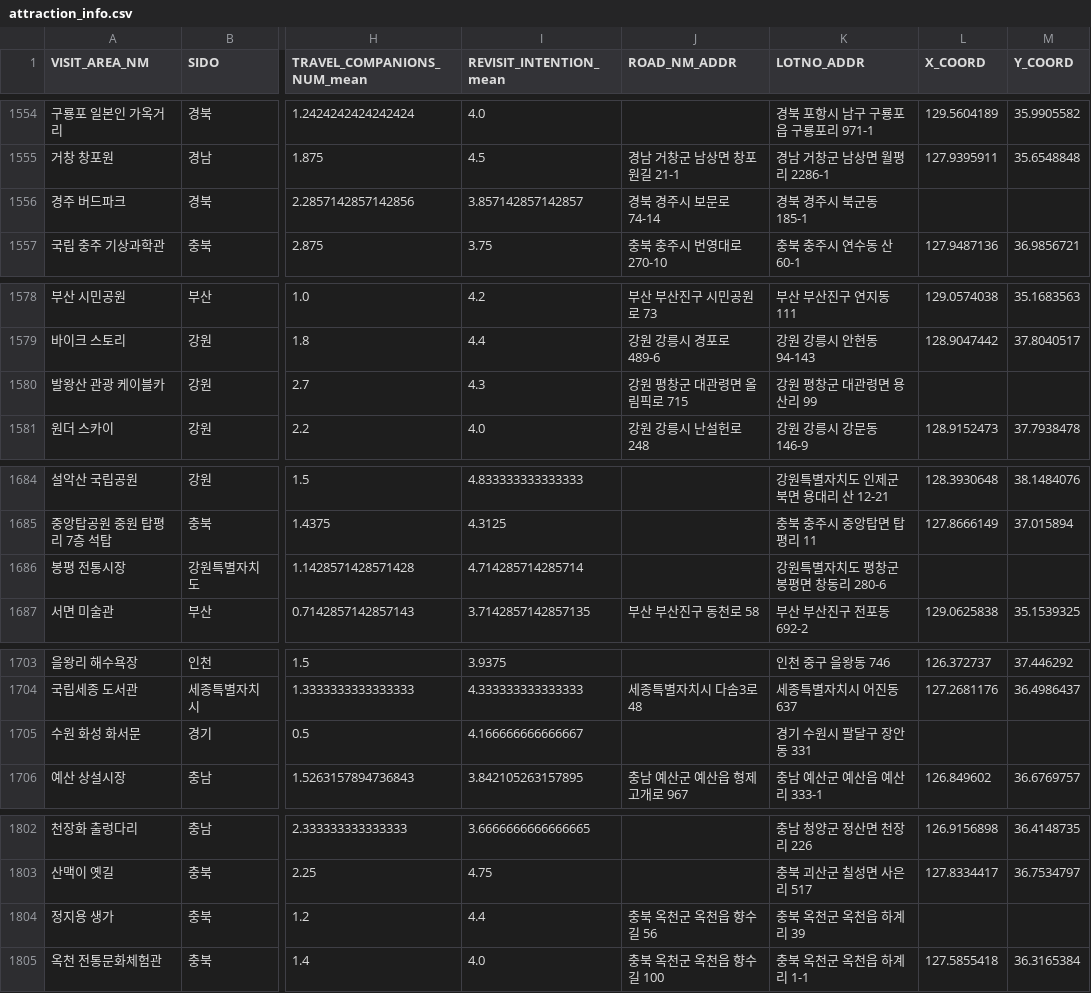
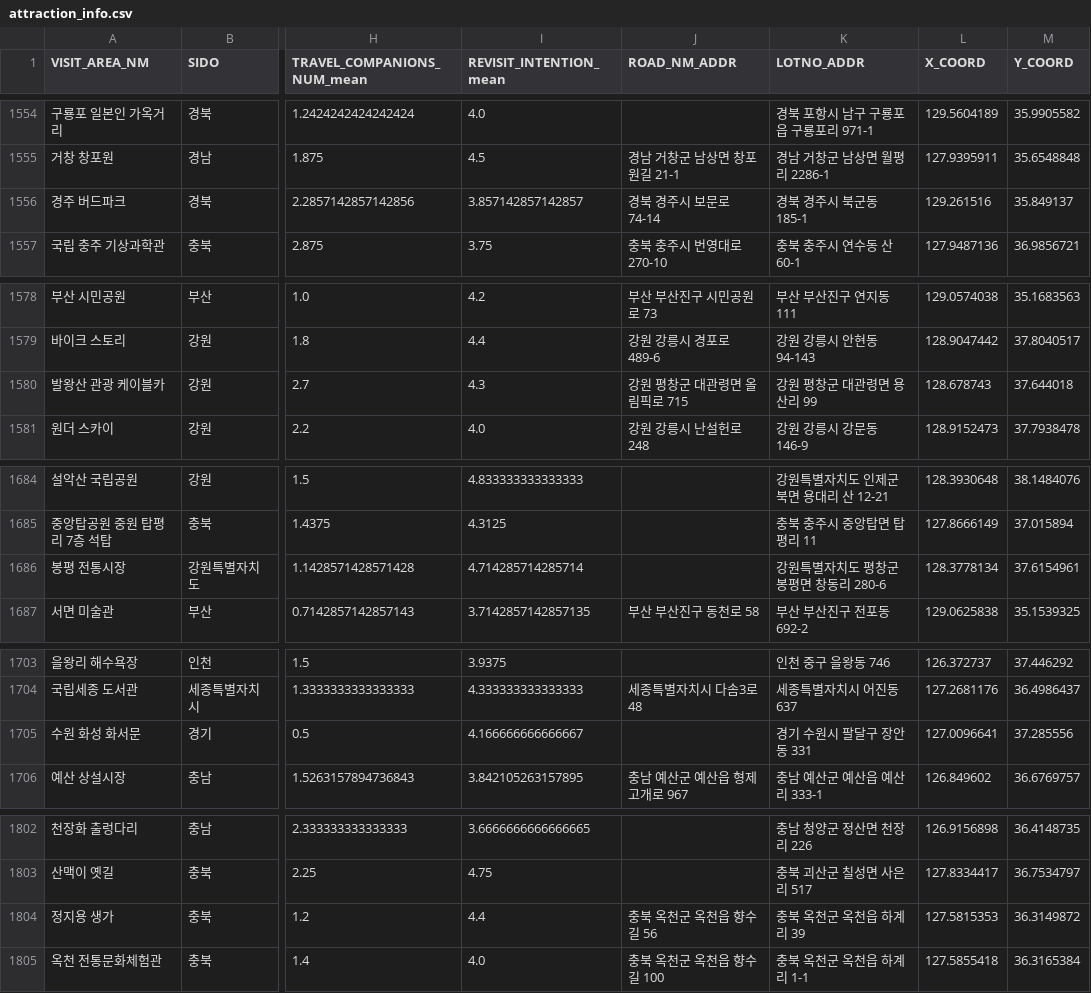
Before and after one commit to ktb1-eight/bami-AI, a CSV file: ShortTermTravelPlanner/data/attraction_info.csv, drawn as a sheet; only a part is shown, gaps mark what is left out; the diff covers the shown part only; the diff names each change by its address in the sheet, - before the commit and + after, or states it on an @@ line.

Commit message:
Modify attraction_info Adding COORD

```diff
--- a/ShortTermTravelPlanner/data/attraction_info.csv
+++ b/ShortTermTravelPlanner/data/attraction_info.csv
-L1556 (X_COORD): (empty)
+L1556 (X_COORD): 129.261516
-M1556 (Y_COORD): (empty)
+M1556 (Y_COORD): 35.849137
-L1580 (X_COORD): (empty)
+L1580 (X_COORD): 128.678743
-M1580 (Y_COORD): (empty)
+M1580 (Y_COORD): 37.644018
-L1686 (X_COORD): (empty)
+L1686 (X_COORD): 128.3778134
-M1686 (Y_COORD): (empty)
+M1686 (Y_COORD): 37.6154961
-L1705 (X_COORD): (empty)
+L1705 (X_COORD): 127.0096641
-M1705 (Y_COORD): (empty)
+M1705 (Y_COORD): 37.285556
-L1804 (X_COORD): (empty)
+L1804 (X_COORD): 127.5815353
-M1804 (Y_COORD): (empty)
+M1804 (Y_COORD): 36.3149872
```
Also changed, not shown: 34 edited cells elsewhere in this file.
